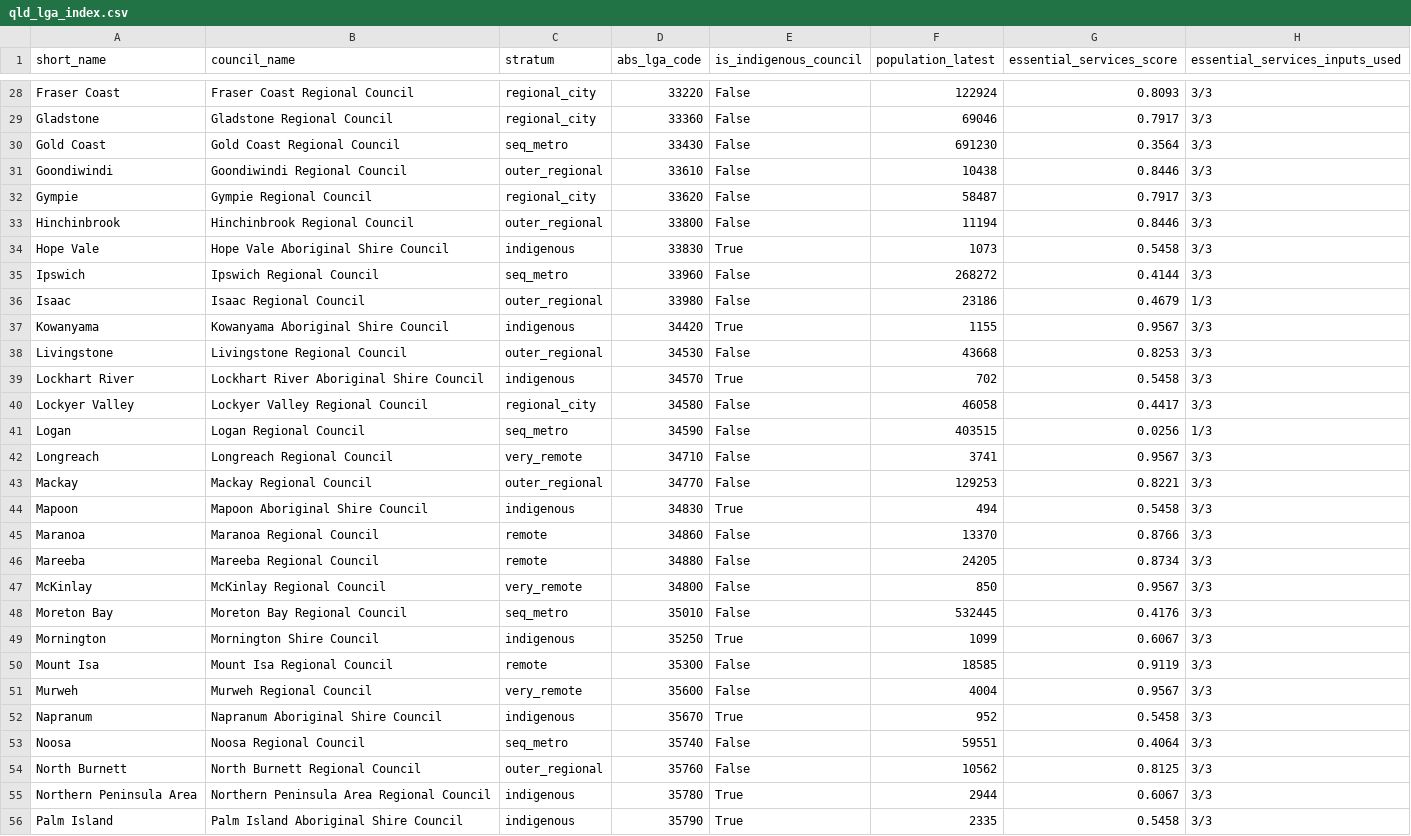
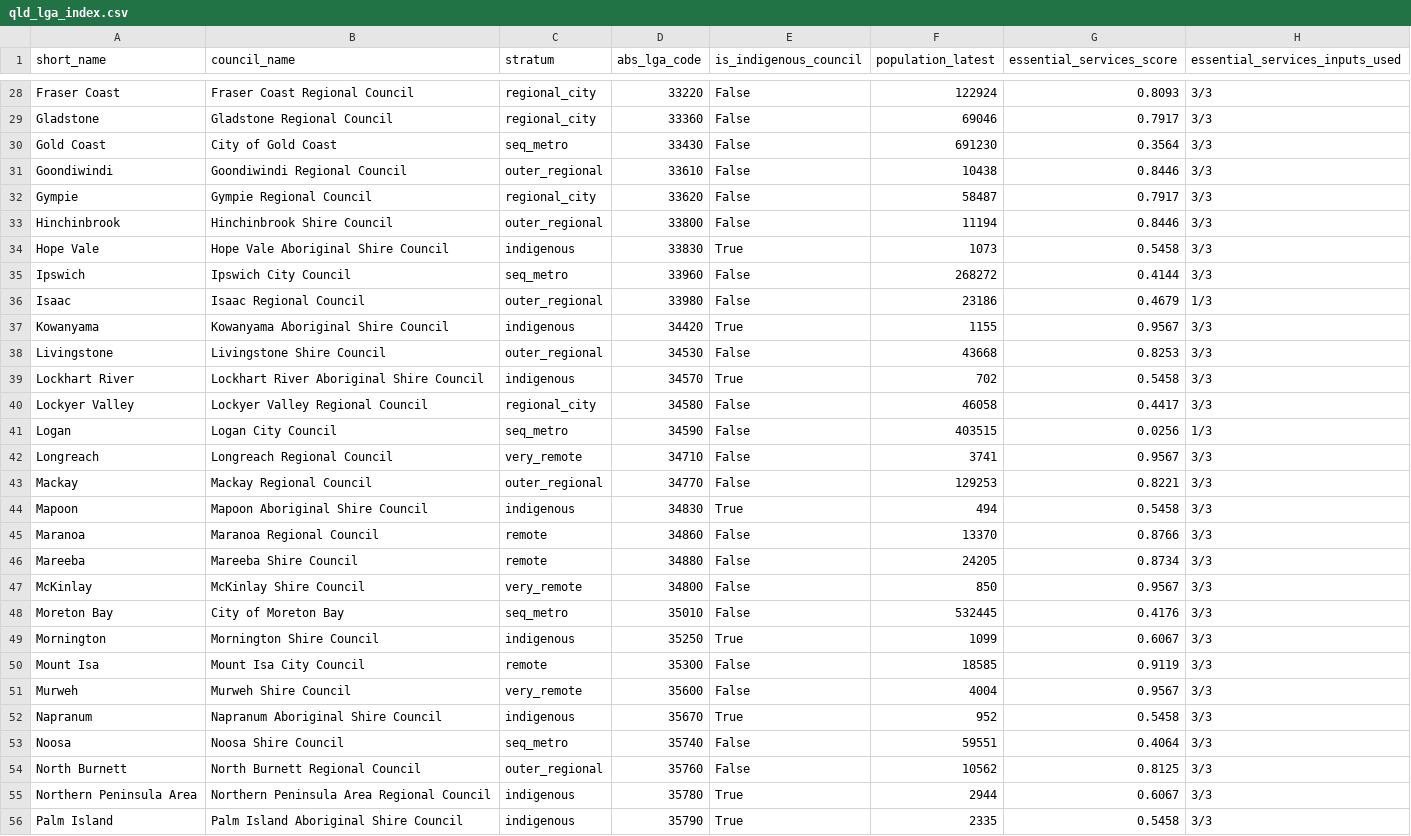
Before and after one commit to lalules9/Mangrove-Hackathon, a CSV file: data/qld_lga_index.csv, drawn as a sheet; only a part is shown, gaps mark what is left out; the diff covers the shown part only; the diff names each change by its address in the sheet, - before the commit and + after, or states it on an @@ line.

```diff
--- a/data/qld_lga_index.csv
+++ b/data/qld_lga_index.csv
-B30 (council_name): Gold Coast Regional Council
+B30 (council_name): City of Gold Coast
-B33 (council_name): Hinchinbrook Regional Council
+B33 (council_name): Hinchinbrook Shire Council
-B35 (council_name): Ipswich Regional Council
+B35 (council_name): Ipswich City Council
-B38 (council_name): Livingstone Regional Council
+B38 (council_name): Livingstone Shire Council
-B41 (council_name): Logan Regional Council
+B41 (council_name): Logan City Council
-B46 (council_name): Mareeba Regional Council
+B46 (council_name): Mareeba Shire Council
-B47 (council_name): McKinlay Regional Council
+B47 (council_name): McKinlay Shire Council
-B48 (council_name): Moreton Bay Regional Council
+B48 (council_name): City of Moreton Bay
-B50 (council_name): Mount Isa Regional Council
+B50 (council_name): Mount Isa City Council
-B51 (council_name): Murweh Regional Council
+B51 (council_name): Murweh Shire Council
-B53 (council_name): Noosa Regional Council
+B53 (council_name): Noosa Shire Council
```
Also changed, not shown: 22 edited cells elsewhere in this file, data/councils.csv, data/qld_lga_ai_risk_master.csv, 3 other files.
